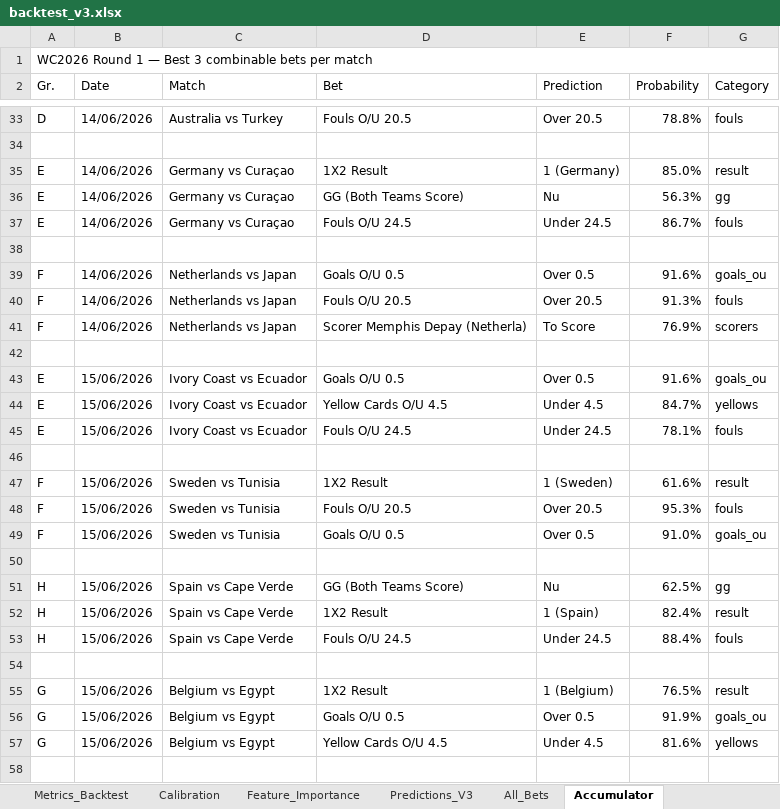
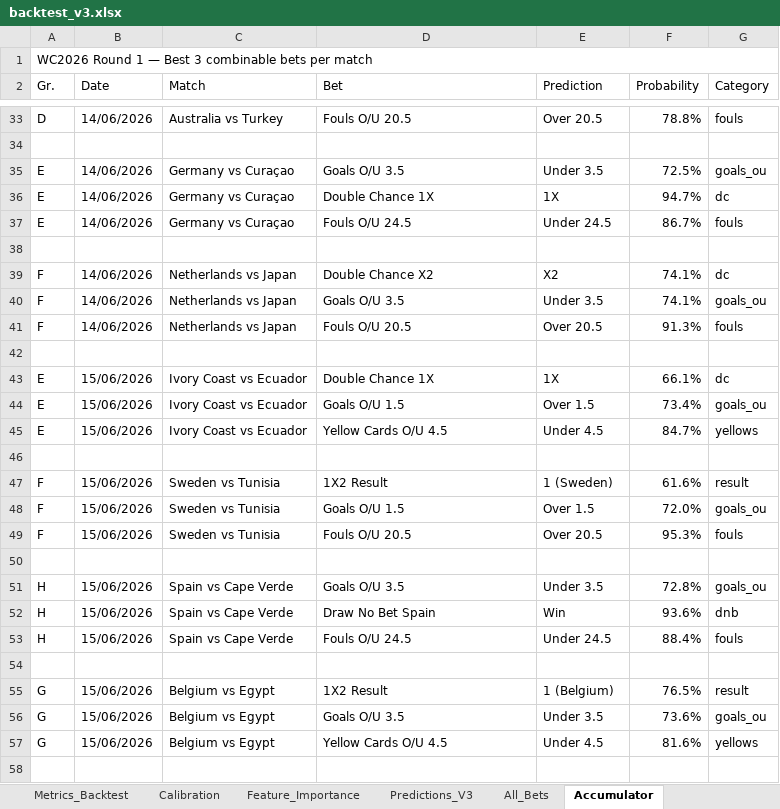
Before and after one commit to razvanvancaa/worldcup-prediction-poisson-xgboost, an Excel workbook: backtest_v3.xlsx, sheet Accumulator, drawn as a sheet; only a part is shown, gaps mark what is left out; values as stored, in another font and other column widths than the file's, no cell formats; removed rows and columns are numbered as before the commit, all else as after; the diff covers the shown part only; the diff names each change by its address in the sheet, - before the commit and + after, or states it on an @@ line.

```diff
--- a/backtest_v3.xlsx (sheet Accumulator)
+++ b/backtest_v3.xlsx (sheet Accumulator)
-D35 (Bet): 1X2 Result
+D35 (Bet): Goals O/U 3.5
-E35 (Prediction): 1 (Germany)
+E35 (Prediction): Under 3.5
-F35 (Probability): 85.0%
+F35 (Probability): 72.5%
-G35 (Category): result
+G35 (Category): goals_ou
-D36 (Bet): GG (Both Teams Score)
+D36 (Bet): Double Chance 1X
-E36 (Prediction): Nu
+E36 (Prediction): 1X
-F36 (Probability): 56.3%
+F36 (Probability): 94.7%
-G36 (Category): gg
+G36 (Category): dc
+row 39: F | 14/06/2026 | Netherlands vs Japan | Double Chance X2 | X2 | 74.1% | dc
-D40 (Bet): Goals O/U 0.5
+D40 (Bet): Goals O/U 3.5
-E40 (Prediction): Over 0.5
+E40 (Prediction): Under 3.5
-F40 (Probability): 91.6%
+F40 (Probability): 74.1%
-row 41: F | 14/06/2026 | Netherlands vs Japan | Scorer Memphis Depay (Netherla) | To Score | 76.9% | scorers
+row 43: E | 15/06/2026 | Ivory Coast vs Ecuador | Double Chance 1X | 1X | 66.1% | dc
-D44 (Bet): Goals O/U 0.5
+D44 (Bet): Goals O/U 1.5
-E44 (Prediction): Over 0.5
+E44 (Prediction): Over 1.5
-F44 (Probability): 91.6%
+F44 (Probability): 73.4%
-row 45: E | 15/06/2026 | Ivory Coast vs Ecuador | Fouls O/U 24.5 | Under 24.5 | 78.1% | fouls
+row 48: F | 15/06/2026 | Sweden vs Tunisia | Goals O/U 1.5 | Over 1.5 | 72.0% | goals_ou
-row 49: F | 15/06/2026 | Sweden vs Tunisia | Goals O/U 0.5 | Over 0.5 | 91.0% | goals_ou
-D51 (Bet): GG (Both Teams Score)
+D51 (Bet): Goals O/U 3.5
-E51 (Prediction): Nu
+E51 (Prediction): Under 3.5
-F51 (Probability): 62.5%
+F51 (Probability): 72.8%
-G51 (Category): gg
+G51 (Category): goals_ou
-D52 (Bet): 1X2 Result
+D52 (Bet): Draw No Bet Spain
-E52 (Prediction): 1 (Spain)
+E52 (Prediction): Win
-F52 (Probability): 82.4%
+F52 (Probability): 93.6%
-G52 (Category): result
+G52 (Category): dnb
-D56 (Bet): Goals O/U 0.5
+D56 (Bet): Goals O/U 3.5
-E56 (Prediction): Over 0.5
+E56 (Prediction): Under 3.5
-F56 (Probability): 91.9%
+F56 (Probability): 73.6%
```
Also changed, not shown: 7 added rows, 7 removed rows, 1 moved row and 53 edited cells elsewhere in this sheet, sheet All_Bets, sheet Best_Bet_Per_Match, cell formats, 1 other file.
